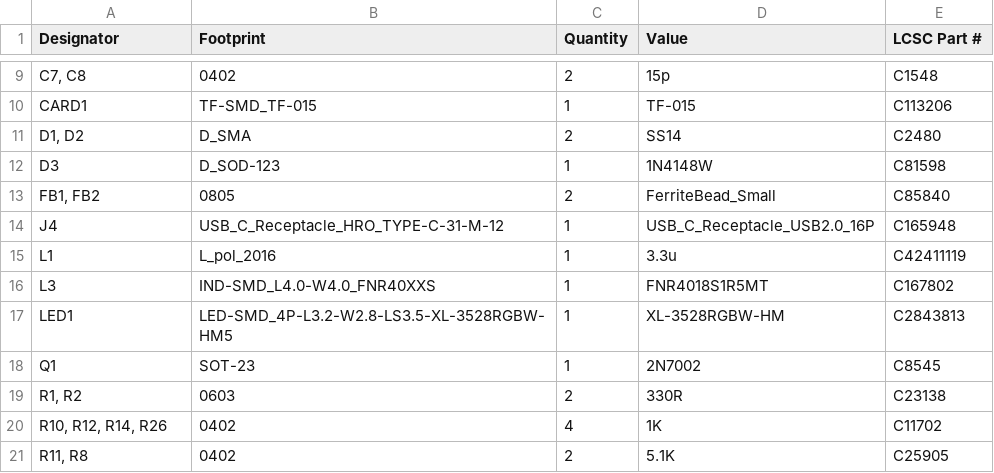
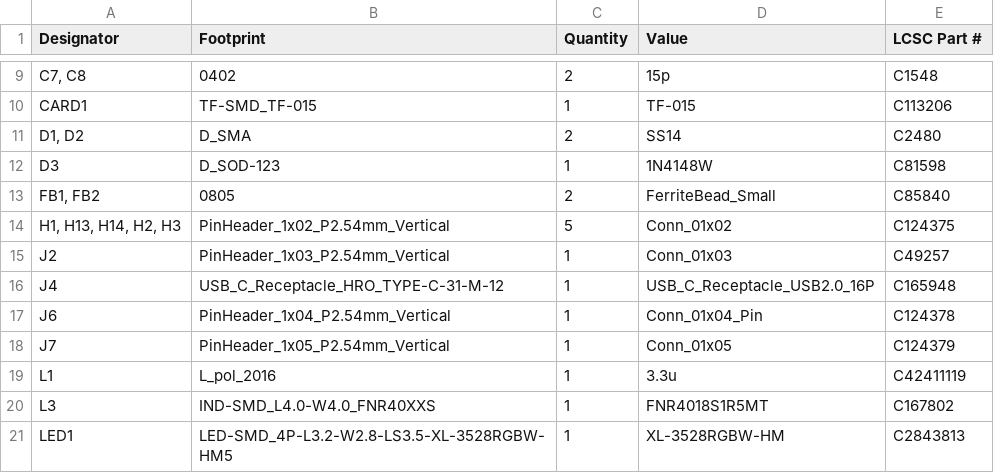
Before and after one commit to MaverickUK/HDDSynth, a CSV file: 2_prototype_mk5/hardware/production/bom.csv, drawn as a sheet; only a part is shown, gaps mark what is left out; the shorter side is filled out with more unchanged rows.

```diff
--- a/2_prototype_mk5/hardware/production/bom.csv
+++ b/2_prototype_mk5/hardware/production/bom.csv
@@ -13,3 +13,7 @@ D3,D_SOD-123,1,1N4148W,C81598
 "FB1, FB2",0805,2,FerriteBead_Small,C85840
+"H1, H13, H14, H2, H3",PinHeader_1x02_P2.54mm_Vertical,5,Conn_01x02,C124375
+J2,PinHeader_1x03_P2.54mm_Vertical,1,Conn_01x03,C49257
 J4,USB_C_Receptacle_HRO_TYPE-C-31-M-12,1,USB_C_Receptacle_USB2.0_16P,C165948
+J6,PinHeader_1x04_P2.54mm_Vertical,1,Conn_01x04_Pin,C124378
+J7,PinHeader_1x05_P2.54mm_Vertical,1,Conn_01x05,C124379
 L1,L_pol_2016,1,3.3u,C42411119
```
Also changed, not shown: 2_prototype_mk5/hardware/production/positions.csv, 15 other files.
